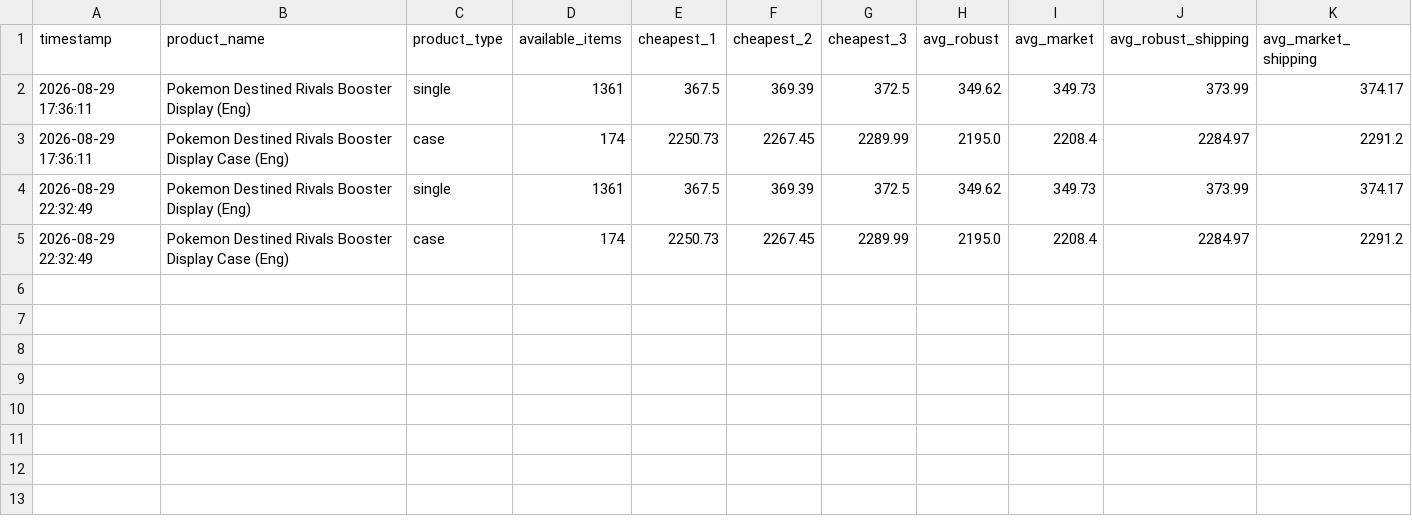
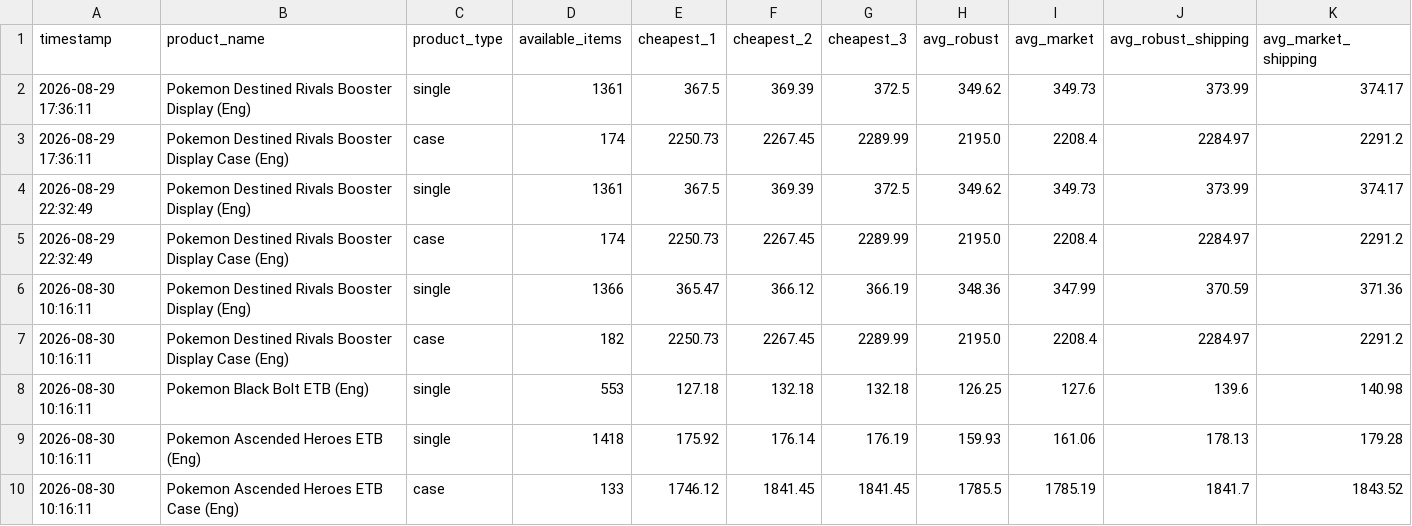
Before and after one commit to paul31e/cardmarket-tracker_v3, a CSV file: data/data.csv, drawn as a sheet; the diff names each change by its address in the sheet, - before the commit and + after, or states it on an @@ line.

```diff
--- a/data/data.csv
+++ b/data/data.csv
+row 6: 2026-08-30 10:16:11 | Pokemon Destined Rivals Booster Display (Eng) | single | 1366 | 365.47 | 366.12 | 366.19 | 348.36 | 347.99 | 370.59 | 371.36
+row 7: 2026-08-30 10:16:11 | Pokemon Destined Rivals Booster Display Case (Eng) | case | 182 | 2250.73 | 2267.45 | 2289.99 | 2195.0 | 2208.4 | 2284.97 | 2291.2
+row 8: 2026-08-30 10:16:11 | Pokemon Black Bolt ETB (Eng) | single | 553 | 127.18 | 132.18 | 132.18 | 126.25 | 127.6 | 139.6 | 140.98
+row 9: 2026-08-30 10:16:11 | Pokemon Ascended Heroes ETB (Eng) | single | 1418 | 175.92 | 176.14 | 176.19 | 159.93 | 161.06 | 178.13 | 179.28
+row 10: 2026-08-30 10:16:11 | Pokemon Ascended Heroes ETB Case (Eng) | case | 133 | 1746.12 | 1841.45 | 1841.45 | 1785.5 | 1785.19 | 1841.7 | 1843.52
```
